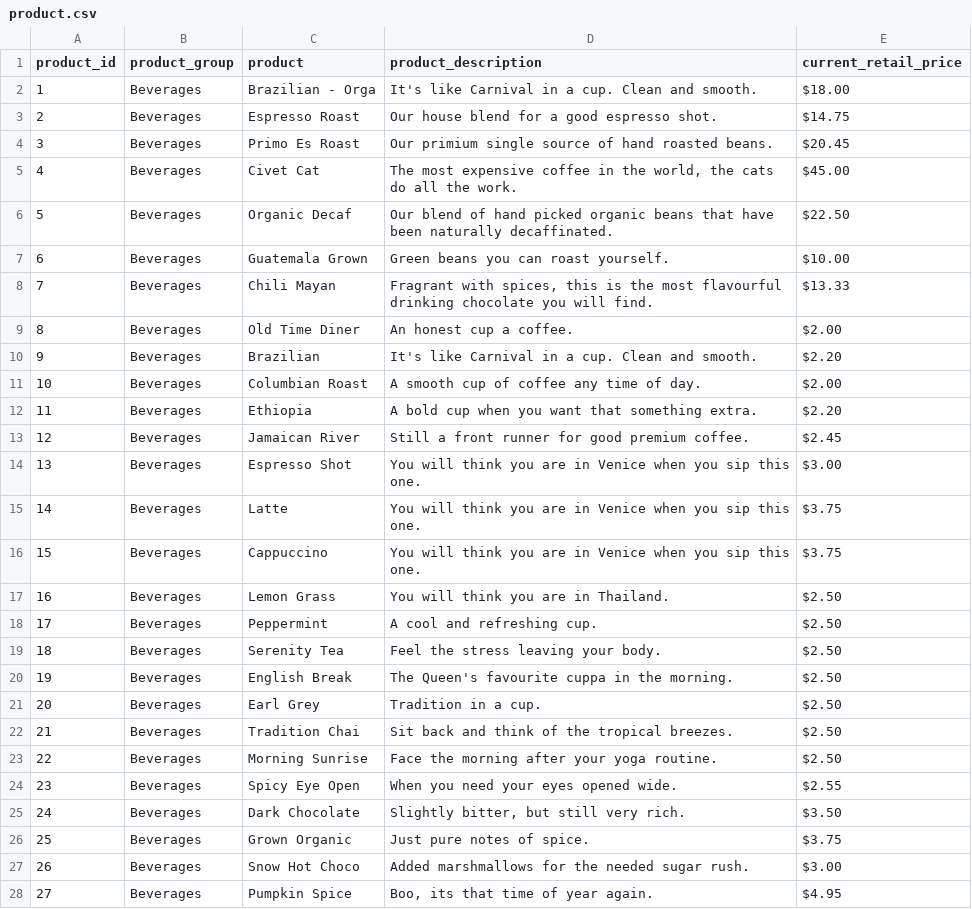
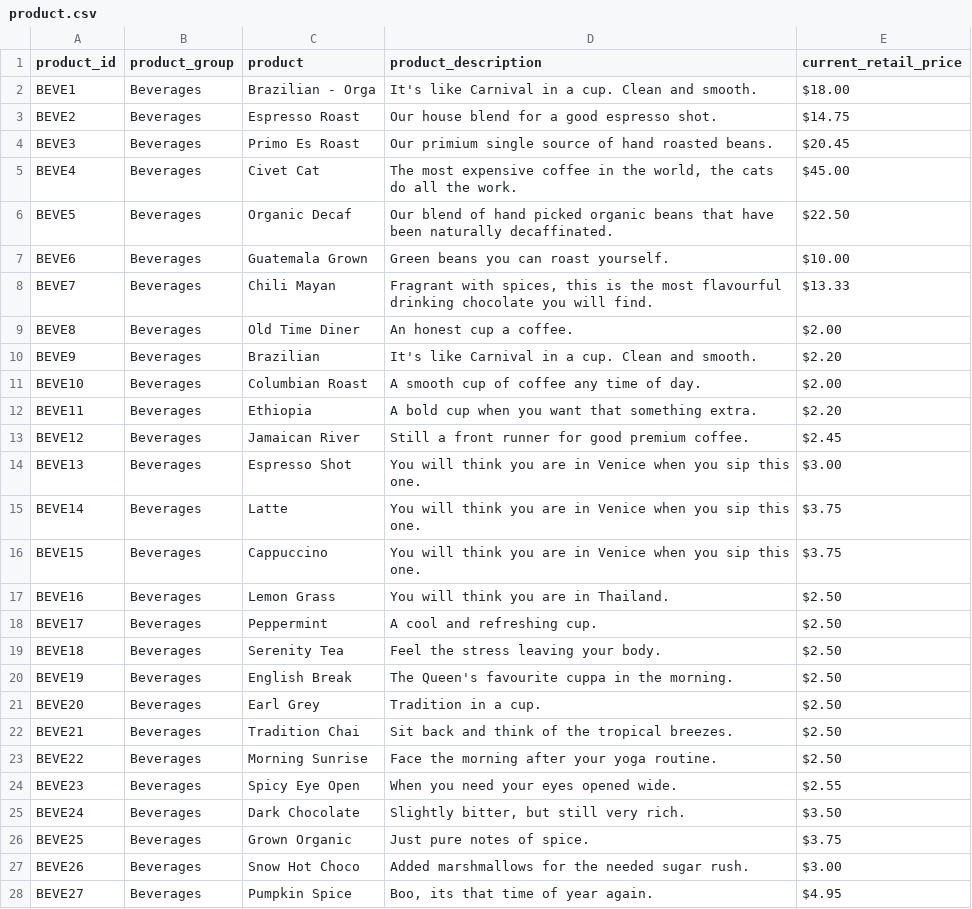
Before and after one commit to shaarick/F21AS-CW, a CSV file: F21AS/src/main/product.csv, drawn as a sheet; only a part is shown; the diff covers the shown part only; the diff names each change by its address in the sheet, - before the commit and + after, or states it on an @@ line.

```diff
--- a/F21AS/src/main/product.csv
+++ b/F21AS/src/main/product.csv
-A2 (product_id): 1
+A2 (product_id): BEVE1
-A3 (product_id): 2
+A3 (product_id): BEVE2
-A4 (product_id): 3
+A4 (product_id): BEVE3
-A5 (product_id): 4
+A5 (product_id): BEVE4
-A6 (product_id): 5
+A6 (product_id): BEVE5
-A7 (product_id): 6
+A7 (product_id): BEVE6
-A8 (product_id): 7
+A8 (product_id): BEVE7
-A9 (product_id): 8
+A9 (product_id): BEVE8
-A10 (product_id): 9
+A10 (product_id): BEVE9
-A11 (product_id): 10
+A11 (product_id): BEVE10
-A12 (product_id): 11
+A12 (product_id): BEVE11
-A13 (product_id): 12
+A13 (product_id): BEVE12
-A14 (product_id): 13
+A14 (product_id): BEVE13
-A15 (product_id): 14
+A15 (product_id): BEVE14
-A16 (product_id): 15
+A16 (product_id): BEVE15
-A17 (product_id): 16
+A17 (product_id): BEVE16
-A18 (product_id): 17
+A18 (product_id): BEVE17
-A19 (product_id): 18
+A19 (product_id): BEVE18
-A20 (product_id): 19
+A20 (product_id): BEVE19
-A21 (product_id): 20
+A21 (product_id): BEVE20
-A22 (product_id): 21
+A22 (product_id): BEVE21
-A23 (product_id): 22
+A23 (product_id): BEVE22
-A24 (product_id): 23
+A24 (product_id): BEVE23
-A25 (product_id): 24
+A25 (product_id): BEVE24
-A26 (product_id): 25
+A26 (product_id): BEVE25
-A27 (product_id): 26
+A27 (product_id): BEVE26
-A28 (product_id): 27
+A28 (product_id): BEVE27
```
Also changed, not shown: 34 edited cells elsewhere in this file, 2 other files.
